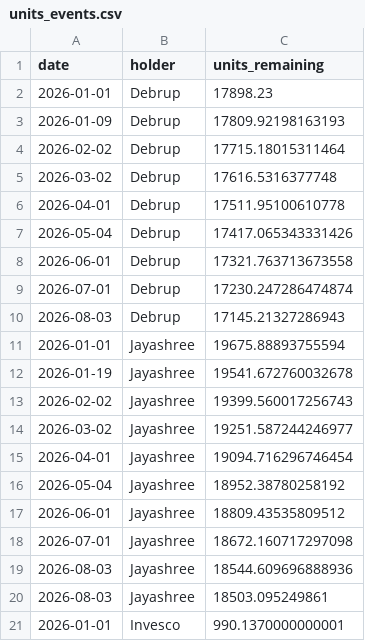
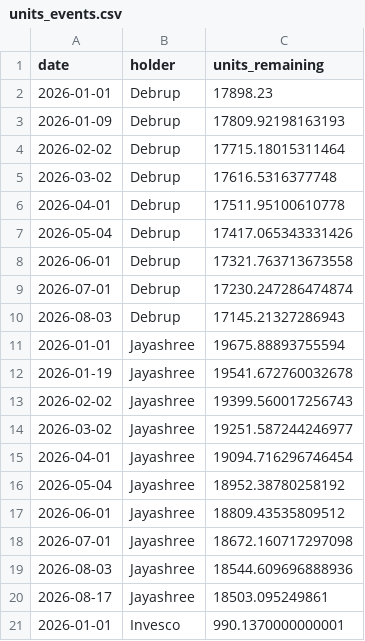
Before and after one commit to Debrup4395/swp-dashboard, a CSV file: units_events.csv, drawn as a sheet.

Commit message:
Update units_events.csv

```diff
--- a/units_events.csv
+++ b/units_events.csv
@@ -19,3 +19,3 @@ date,holder,units_remaining
 2026-08-03,Jayashree,18544.609696888936
-2026-08-03,Jayashree,18503.095249861
+2026-08-17,Jayashree,18503.095249861
 2026-01-01,Invesco,990.1370000000001
```
